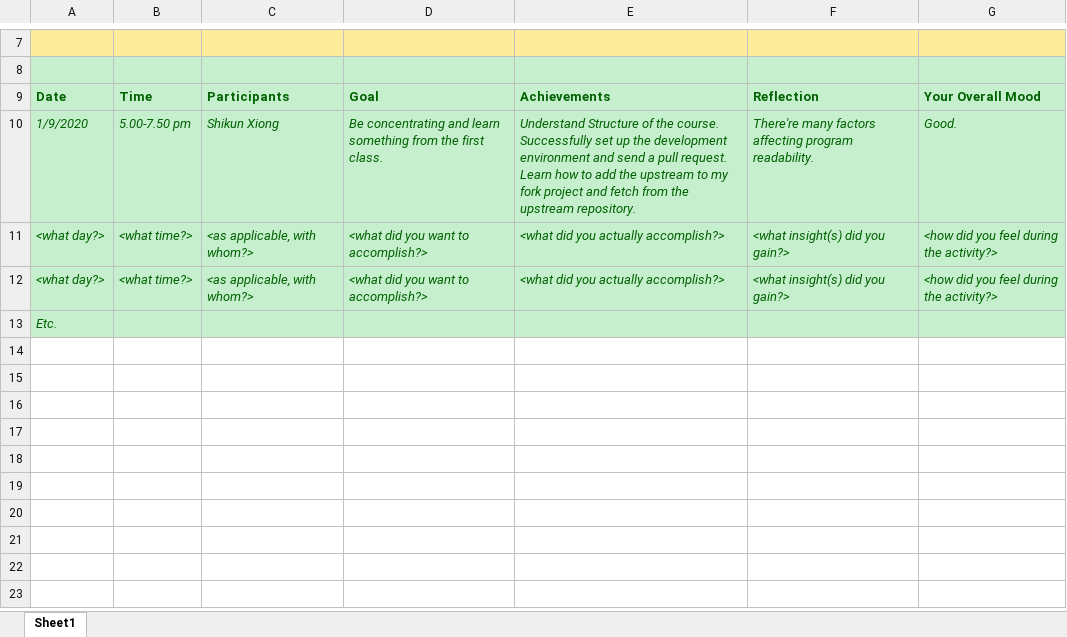
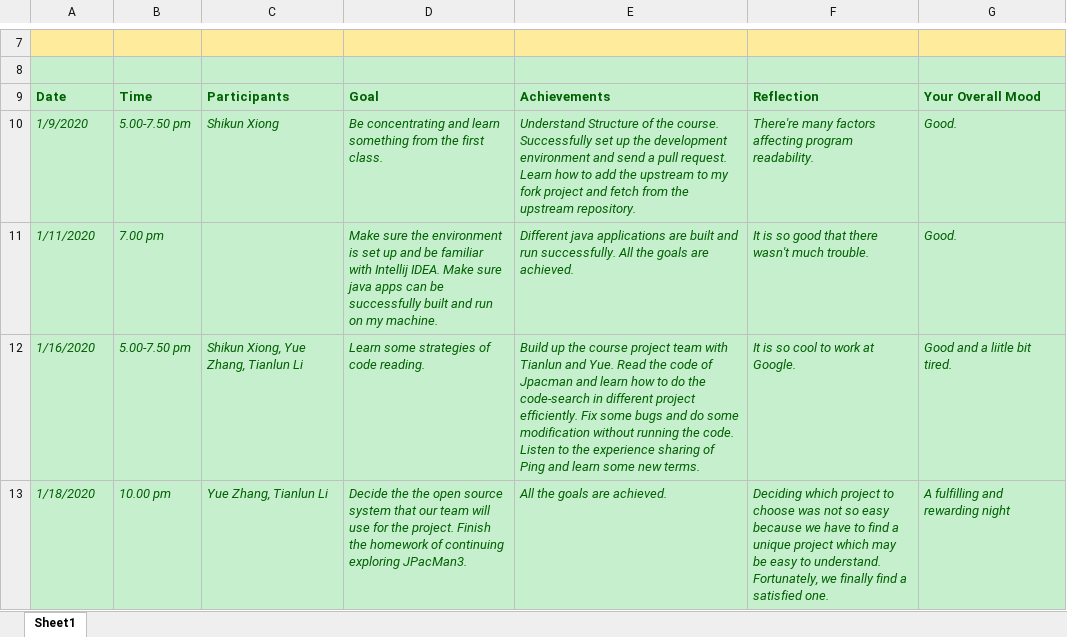
Before and after one commit to zihuaweng/W2020, an Excel workbook: diaries/diary-ZeyuHuang.xlsx, sheet Sheet1, drawn as a sheet; only a part is shown, gaps mark what is left out; values as stored, in another font and other column widths than the file's, no borders; removed rows and columns are numbered as before the commit, all else as after; the diff names each change by its address in the sheet, - before the commit and + after, or states it on an @@ line.

Commit message:
dairy01182020

```diff
--- a/diaries/diary-ZeyuHuang.xlsx (sheet Sheet1)
+++ b/diaries/diary-ZeyuHuang.xlsx (sheet Sheet1)
-row 11: <what day?> | <what time?> | <as applicable, with whom?> | <what did you want to accomplish?> | <what did you actually accomplish?> | <what insight(s) did you gain?> | <how did you feel during the activity?>
-row 12: <what day?> | <what time?> | <as applicable, with whom?> | <what did you want to accomplish?> | <what did you actually accomplish?> | <what insight(s) did you gain?> | <how did you feel during the activity?>
-row 13: Etc.
+row 11: 1/11/2020 | 7.00 pm |  | Make sure the environment is set up and be familiar with Intellij IDEA. Make sure java apps can be successfully built and run on my machine. | Different java applications are built and run successfully. All the goals are achieved. | It is so good that there wasn't much trouble. | Good.
+row 12: 1/16/2020 | 5.00-7.50 pm | Shikun Xiong, Yue Zhang, Tianlun Li | Learn some strategies of code reading. | Build up the course project team with Tianlun and Yue. Read the code of Jpacman and learn how to do the code-search in different project efficiently. Fix some bugs and do some modification without running the code. Listen to the experience sharing of Ping and learn some new terms. | It is so cool to work at Google. | Good and a liitle bit tired.
+row 13: 1/18/2020 | 10.00 pm | Yue Zhang, Tianlun Li | Decide the the open source system that our team will use for the project. Finish the homework of continuing exploring JPacMan3. | All the goals are achieved. | Deciding which project to choose was not so easy because we have to find a unique project which may be easy to understand. Fortunately, we finally find a satisfied one. | A fulfilling and rewarding night
```
